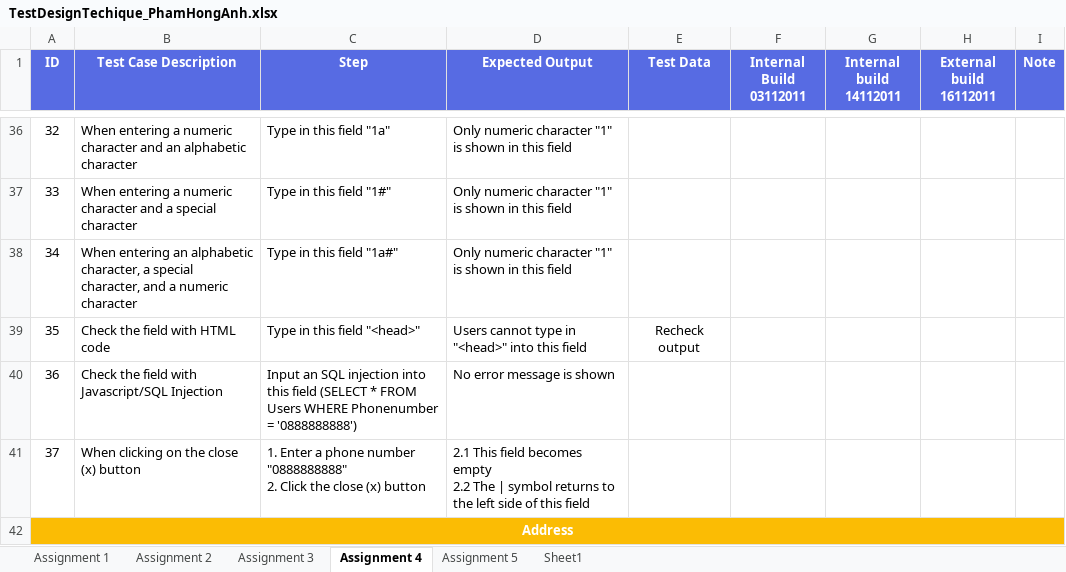
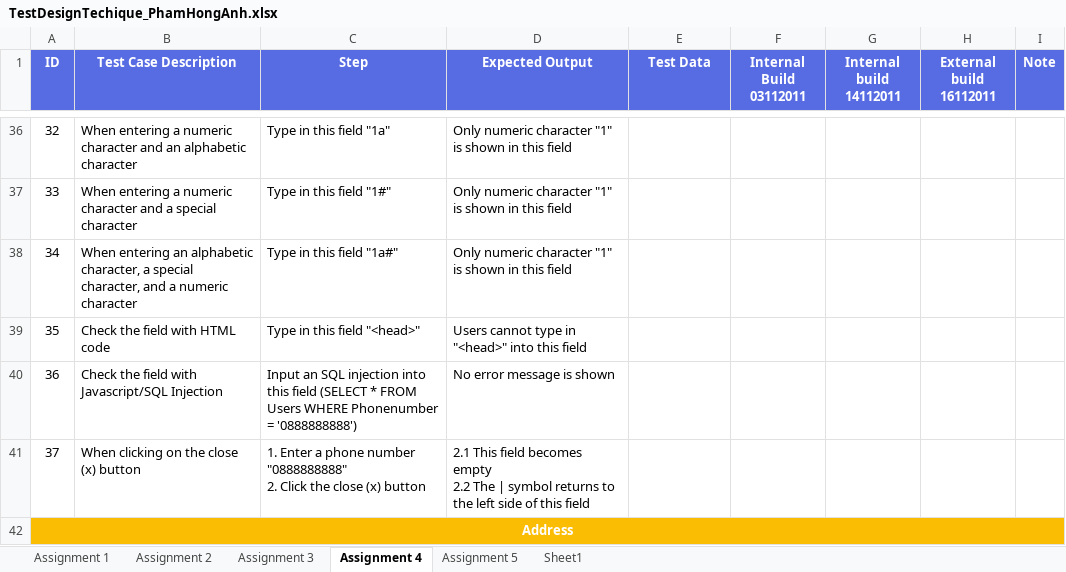
Before and after one commit to honganh1206/NashTech_Homework, an Excel workbook: Middle Assignment/TestDesignTechique_PhamHongAnh.xlsx, sheet Assignment 4, drawn as a sheet; only a part is shown, gaps mark what is left out; values as stored, in another font and other column widths than the file's, no borders; the diff covers the shown part only; the diff names each change by its address in the sheet, - before the commit and + after, or states it on an @@ line.

```diff
--- a/Middle Assignment/TestDesignTechique_PhamHongAnh.xlsx (sheet Assignment 4)
+++ b/Middle Assignment/TestDesignTechique_PhamHongAnh.xlsx (sheet Assignment 4)
-E39 (Test Data): Recheck output
+E39 (Test Data): (empty)
```
Also changed, not shown: 7 added rows, 21 edited cells and row numbers in column A elsewhere in this sheet, sheet Assignment 5, formulas that keep their value.
